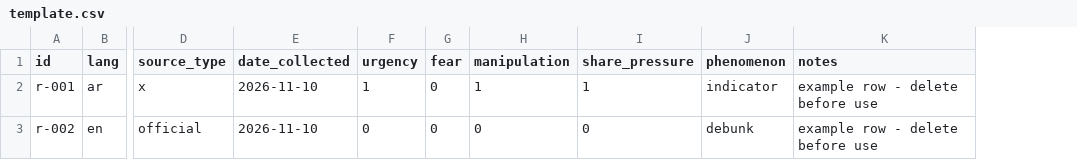
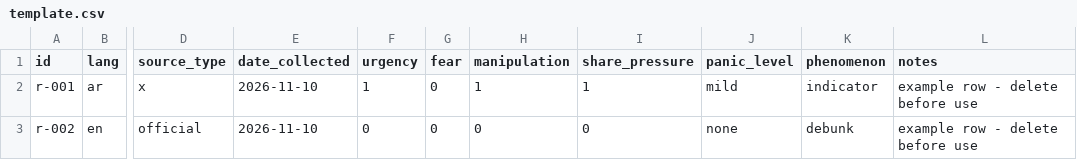
Before and after one commit to reemr-tech/SaqrSight, a CSV file: eval/annotation/template.csv, drawn as a sheet; only a part is shown, gaps mark what is left out; the diff names each change by its address in the sheet, - before the commit and + after, or states it on an @@ line.

```diff
--- a/eval/annotation/template.csv
+++ b/eval/annotation/template.csv
+column J (panic_level), rows 2-3: mild | none
```
Also changed, not shown: 18 other files.
